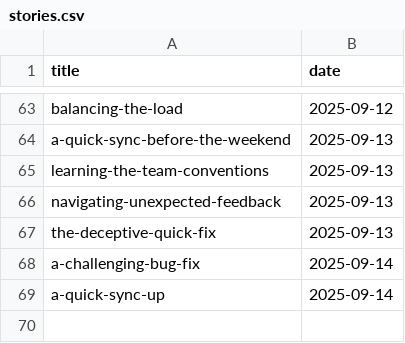
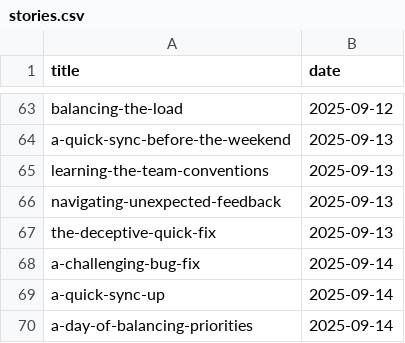
Before and after one commit to muhfaris/english-vocabulary, a CSV file: stories.csv, drawn as a sheet; only a part is shown, gaps mark what is left out.

```diff
--- a/stories.csv
+++ b/stories.csv
@@ -69 +69,2 @@ a-challenging-bug-fix,2025-09-14
 a-quick-sync-up,2025-09-14
+a-day-of-balancing-priorities,2025-09-14
```
Also changed, not shown: vocabularies.csv, 2 other files.
